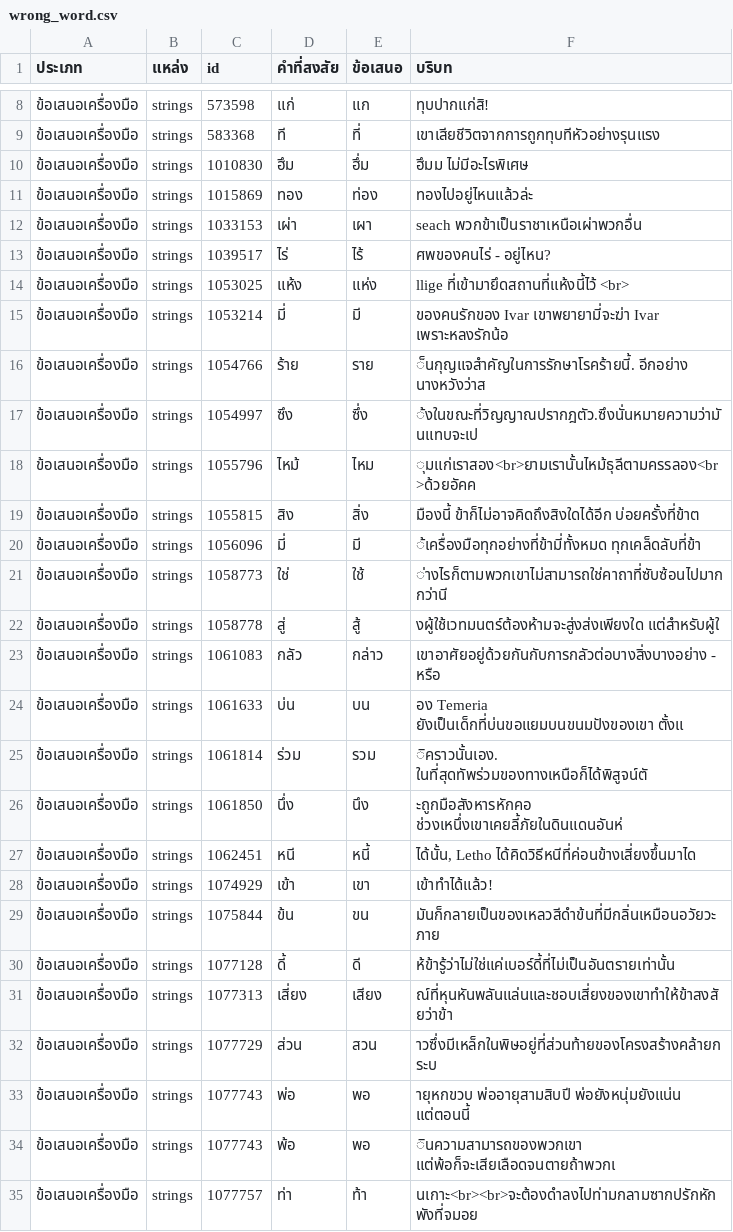
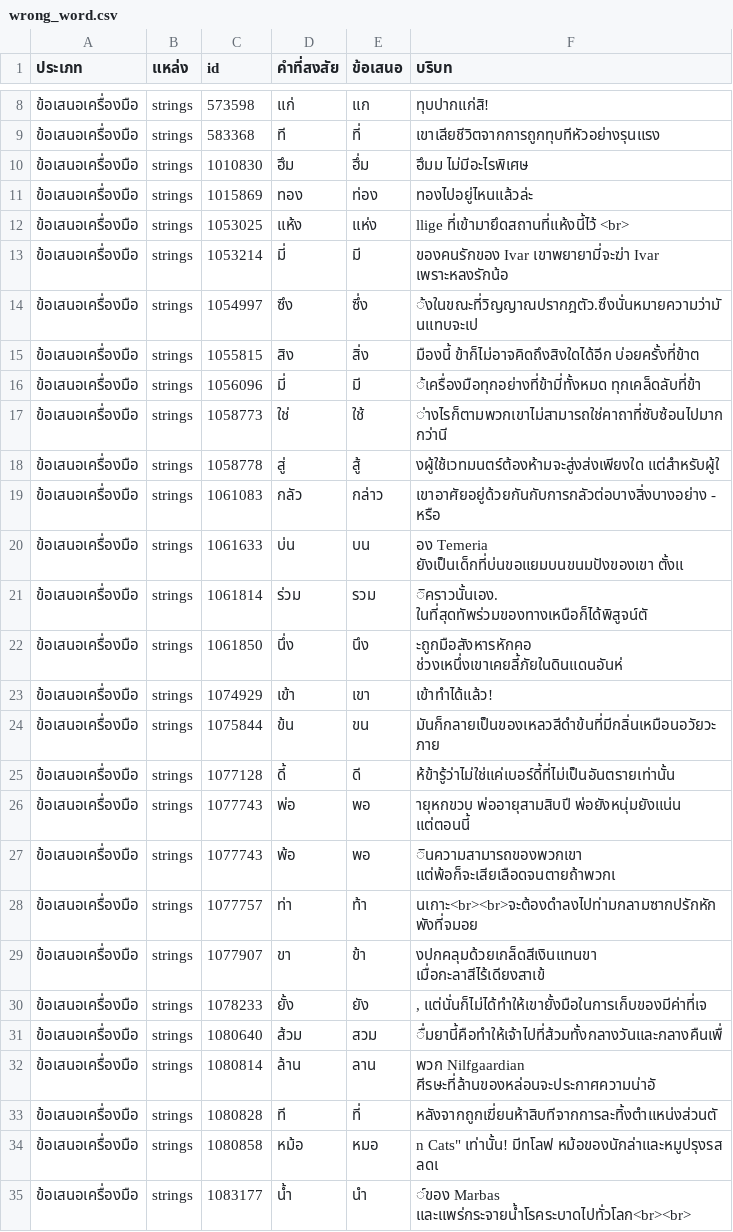
Before and after one commit to AeyXD/ThaiW3Setup, a CSV file: devtools/wrong_word.csv, drawn as a sheet; only a part is shown, gaps mark what is left out; the shorter side is filled out with more unchanged rows; the diff names each change by its address in the sheet, - before the commit and + after, or states it on an @@ line.

```diff
--- a/devtools/wrong_word.csv
+++ b/devtools/wrong_word.csv
-row 12: ข้อเสนอเครื่องมือ | strings | 1033153 | เผ่า | เผา | seach พวกข้าเป็นราชาเหนือเผ่าพวกอื่น
-row 13: ข้อเสนอเครื่องมือ | strings | 1039517 | ไร่ | ไร้ | ศพของคนไร่ - อยู่ไหน?
-row 16: ข้อเสนอเครื่องมือ | strings | 1054766 | ร้าย | ราย | ็นกุญแจสำคัญในการรักษาโรคร้ายนี้. อีกอย่าง นางหวังว่าส
-row 18: ข้อเสนอเครื่องมือ | strings | 1055796 | ไหม้ | ไหม | ุมแก่เราสอง<br>ยามเรานั้นไหม้ธุลีตามครรลอง<br>ด้วยอัคค
-row 27: ข้อเสนอเครื่องมือ | strings | 1062451 | หนี | หนี้ | ได้นั้น, Letho ได้คิดวิธีหนีที่ค่อนข้างเสี่ยงขึ้นมาได
-row 31: ข้อเสนอเครื่องมือ | strings | 1077313 | เสี่ยง | เสียง | ณ์ที่หุนหันพลันแล่นและชอบเสี่ยงของเขาทำให้ข้าสงสัยว่าข้า
-row 32: ข้อเสนอเครื่องมือ | strings | 1077729 | ส่วน | สวน | าวซึ่งมีเหล็กในพิษอยู่ที่ส่วนท้ายของโครงสร้างคล้ายกระบ
```
Also changed, not shown: devtools/ral_swaps.csv, 2 other files.
